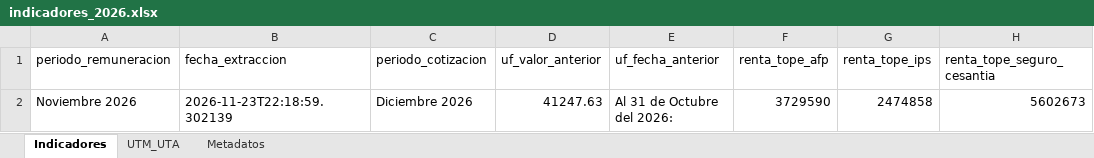
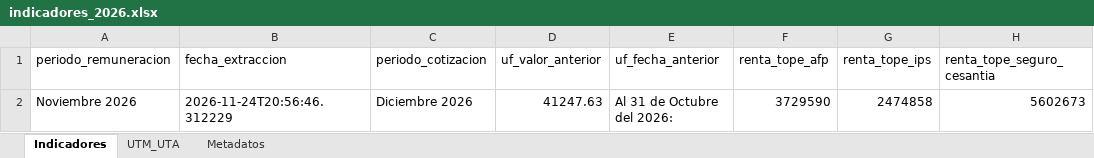
Before and after one commit to cursosbackend/scraper-previred, an Excel workbook: data/indicadores_2026.xlsx, sheet Indicadores, drawn as a sheet; only a part is shown; values as stored, in another font and other column widths than the file's, no borders; the diff names each change by its address in the sheet, - before the commit and + after, or states it on an @@ line.

```diff
--- a/data/indicadores_2026.xlsx (sheet Indicadores)
+++ b/data/indicadores_2026.xlsx (sheet Indicadores)
-B2 (fecha_extraccion): 2026-11-23T22:18:59.302139
+B2 (fecha_extraccion): 2026-11-24T20:56:46.312229
```
Also changed, not shown: sheet Metadatos, 1 other file.
